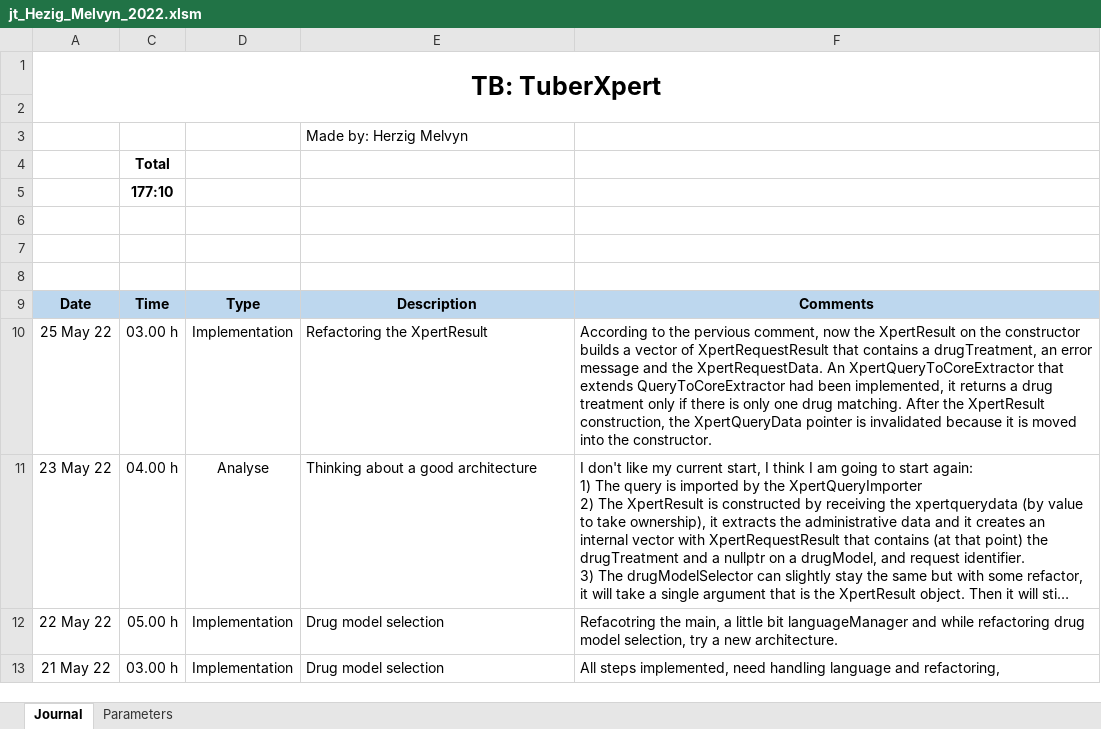
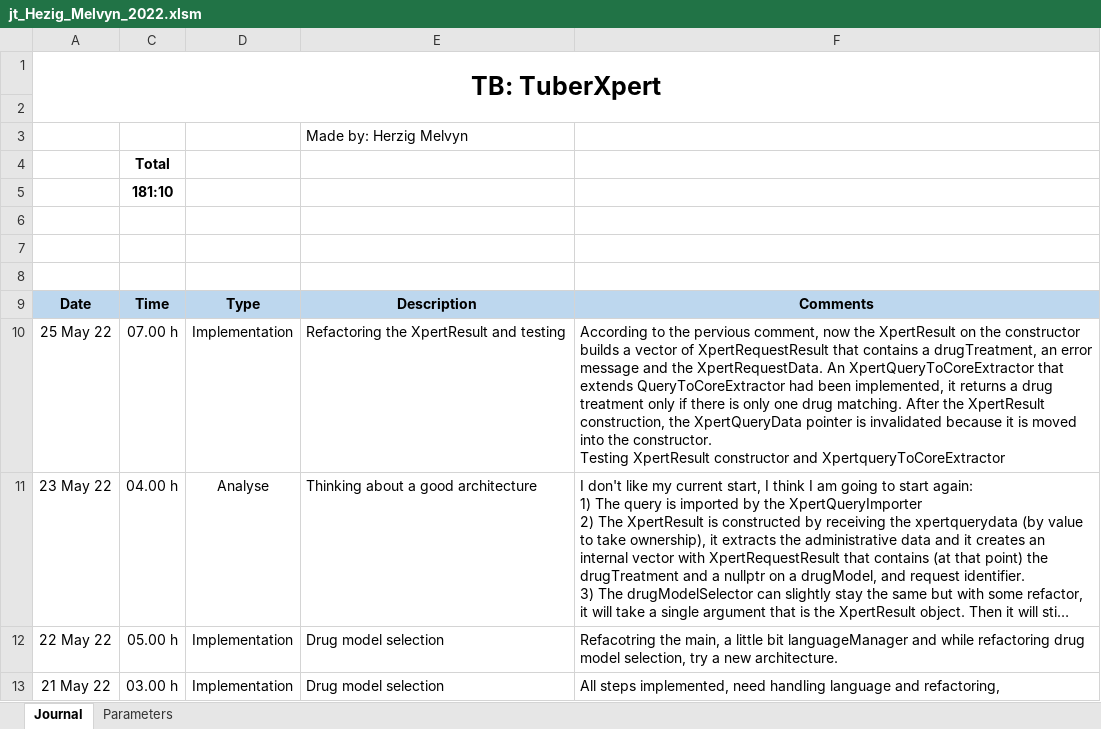
Before and after one commit to MelvynHerzig/2022-herzig, an Excel workbook: publi/jt_Hezig_Melvyn_2022.xlsm, sheet Journal, drawn as a sheet; only a part is shown; long unchanged cells end in …; values as stored, in another font and other column widths than the file's, no borders; charts and pictures not drawn; ↵ is a line break in a cell; the diff names each change by its address in the sheet, - before the commit and + after, or states it on an @@ line.

Commit message:
Testing XpertResult constructor and XpertQueryToCoreExtractor

```diff
--- a/publi/jt_Hezig_Melvyn_2022.xlsm (sheet Journal)
+++ b/publi/jt_Hezig_Melvyn_2022.xlsm (sheet Journal)
-C5: 177:10
+C5: 181:10
-C10: 03.00 h
+C10: 07.00 h
-E10: Refactoring the XpertResult
+E10: Refactoring the XpertResult and testing
-F10: …the constructor.
+F10: …the constructor. ↵ Testing XpertResult constructor and XpertqueryToCoreExtractor
```
Also changed, not shown: 16 other files.
